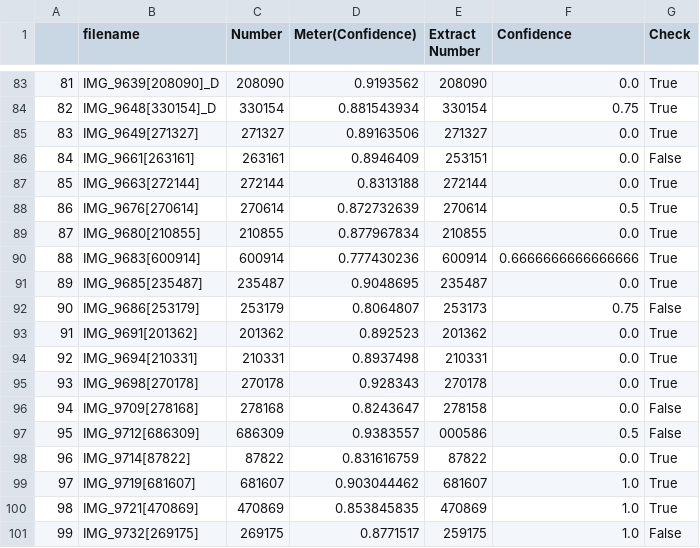
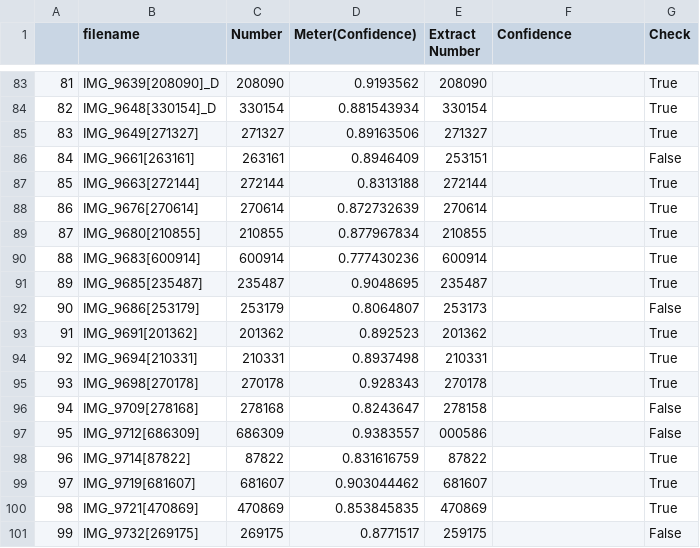
Before and after one commit to hkbtotw/OdometerReader, a CSV file: Output_TestImage/Output.csv, drawn as a sheet; only a part is shown, gaps mark what is left out; the diff covers the shown part only.

```diff
--- a/Output_TestImage/Output.csv
+++ b/Output_TestImage/Output.csv
@@ -83,19 +83,19 @@
-81,IMG_9639[208090]_D,208090,0.9193562,208090,0.0,True
-82,IMG_9648[330154]_D,330154,0.881543934,330154,0.75,True
-83,IMG_9649[271327],271327,0.89163506,271327,0.0,True
-84,IMG_9661[263161],263161,0.8946409,253151,0.0,False
-85,IMG_9663[272144],272144,0.8313188,272144,0.0,True
-86,IMG_9676[270614],270614,0.872732639,270614,0.5,True
-87,IMG_9680[210855],210855,0.877967834,210855,0.0,True
-88,IMG_9683[600914],600914,0.777430236,600914,0.6666666666666666,True
-89,IMG_9685[235487],235487,0.9048695,235487,0.0,True
-90,IMG_9686[253179],253179,0.8064807,253173,0.75,False
-91,IMG_9691[201362],201362,0.892523,201362,0.0,True
-92,IMG_9694[210331],210331,0.8937498,210331,0.0,True
-93,IMG_9698[270178],270178,0.928343,270178,0.0,True
-94,IMG_9709[278168],278168,0.8243647,278158,0.0,False
-95,IMG_9712[686309],686309,0.9383557,000586,0.5,False
-96,IMG_9714[87822],87822,0.831616759,87822,0.0,True
-97,IMG_9719[681607],681607,0.903044462,681607,1.0,True
-98,IMG_9721[470869],470869,0.853845835,470869,1.0,True
-99,IMG_9732[269175],269175,0.8771517,259175,1.0,False
+81,IMG_9639[208090]_D,208090,0.9193562,208090,,True
+82,IMG_9648[330154]_D,330154,0.881543934,330154,,True
+83,IMG_9649[271327],271327,0.89163506,271327,,True
+84,IMG_9661[263161],263161,0.8946409,253151,,False
+85,IMG_9663[272144],272144,0.8313188,272144,,True
+86,IMG_9676[270614],270614,0.872732639,270614,,True
+87,IMG_9680[210855],210855,0.877967834,210855,,True
+88,IMG_9683[600914],600914,0.777430236,600914,,True
+89,IMG_9685[235487],235487,0.9048695,235487,,True
+90,IMG_9686[253179],253179,0.8064807,253173,,False
+91,IMG_9691[201362],201362,0.892523,201362,,True
+92,IMG_9694[210331],210331,0.8937498,210331,,True
+93,IMG_9698[270178],270178,0.928343,270178,,True
+94,IMG_9709[278168],278168,0.8243647,278158,,False
+95,IMG_9712[686309],686309,0.9383557,000586,,False
+96,IMG_9714[87822],87822,0.831616759,87822,,True
+97,IMG_9719[681607],681607,0.903044462,681607,,True
+98,IMG_9721[470869],470869,0.853845835,470869,,True
+99,IMG_9732[269175],269175,0.8771517,259175,,False
```
Also changed, not shown: 85 edited cells elsewhere in this file, 3 other files.
